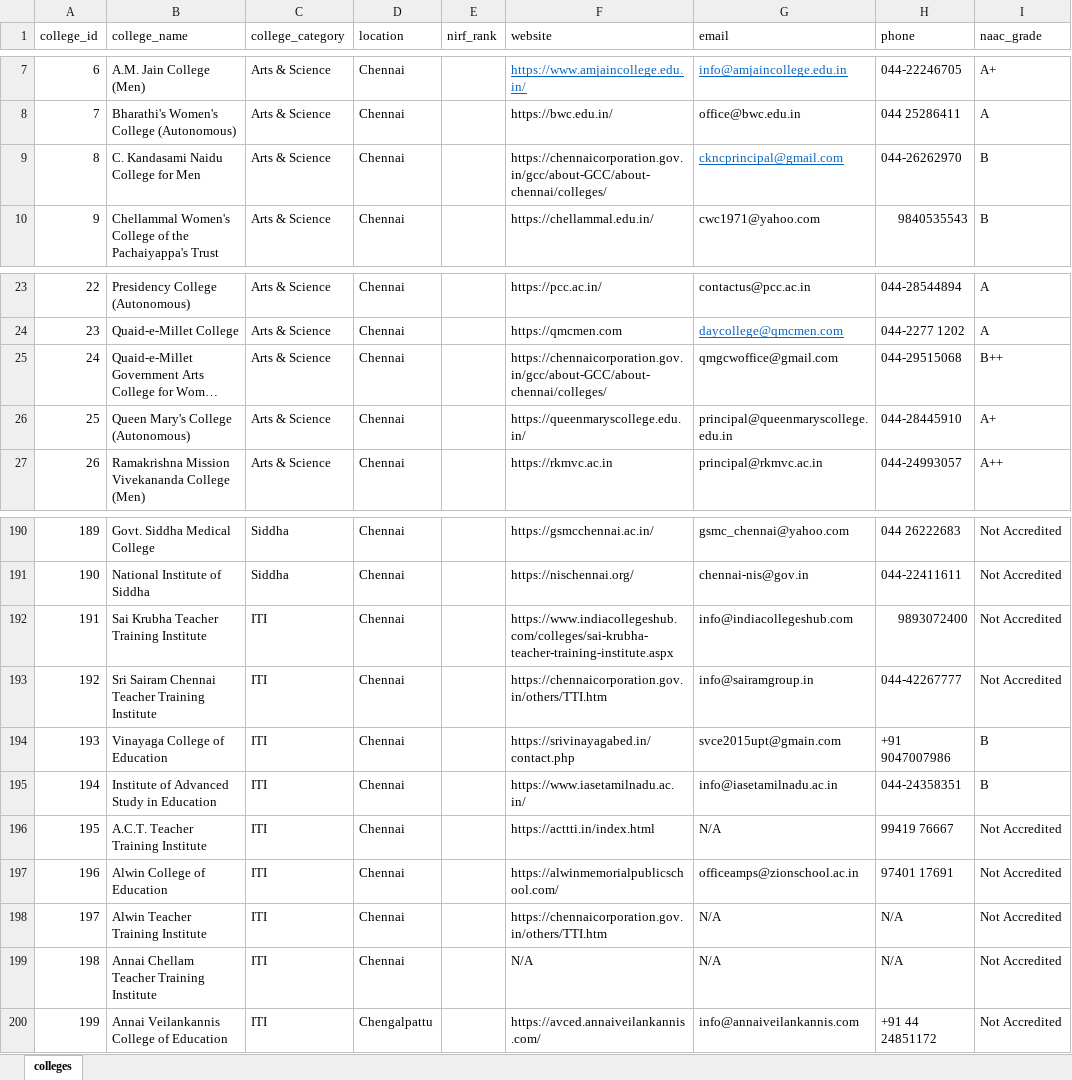
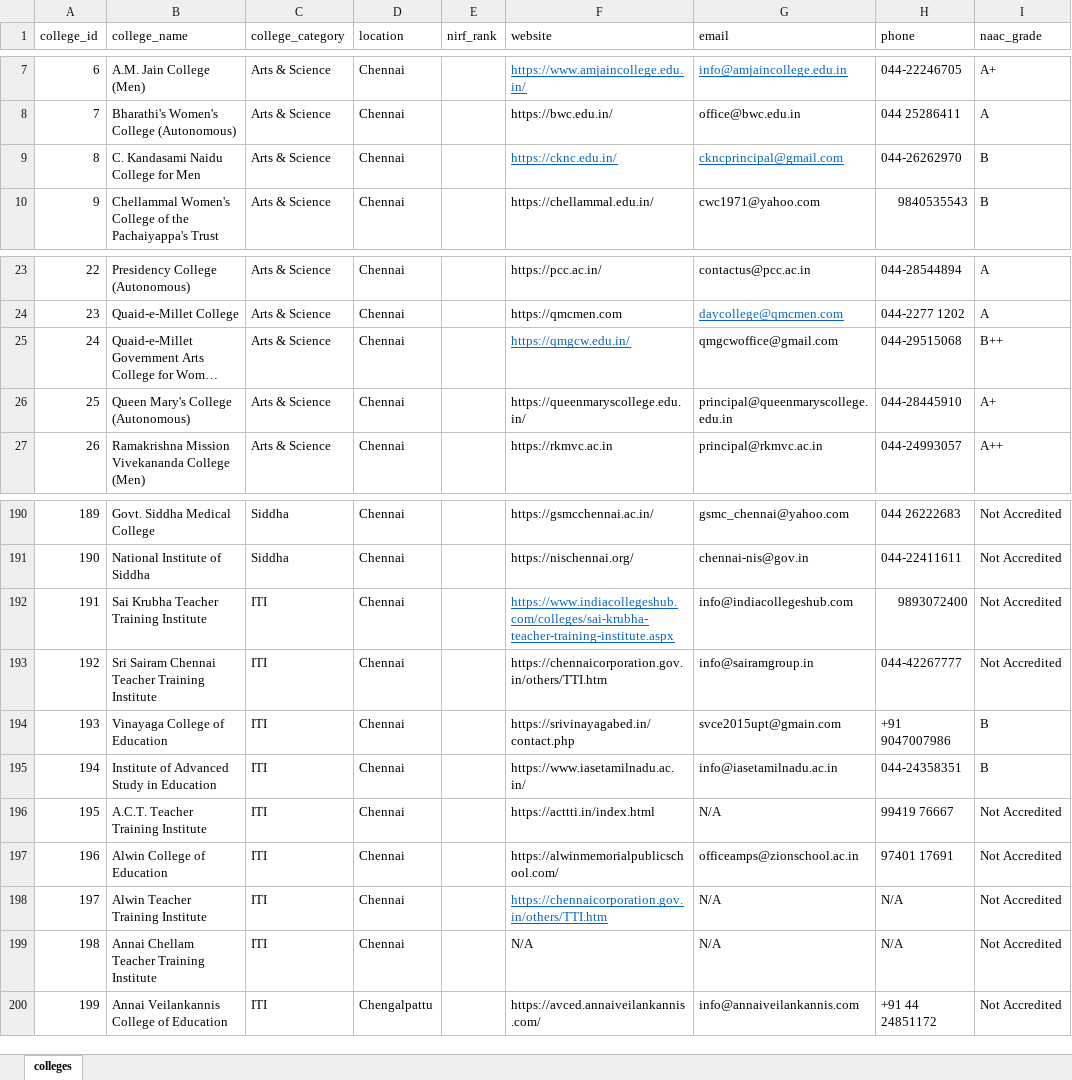
Before and after one commit to Jeff071403/college-analytics-dashboard, an Excel workbook: colleges.xlsx, sheet colleges, drawn as a sheet; only a part is shown, gaps mark what is left out; long unchanged cells end in …; values as stored, in another font and other column widths than the file's, no borders; the diff names each change by its address in the sheet, - before the commit and + after, or states it on an @@ line.

Commit message:
Update college dashboard application and backend loader/app

```diff
--- a/colleges.xlsx (sheet colleges)
+++ b/colleges.xlsx (sheet colleges)
-F9 (website): https://chennaicorporation.gov.in/gcc/about-GCC/about-chennai/colleges/
+F9 (website): https://cknc.edu.in/
@@ F9 underline: off → on, text colour: black → #0563C1 @@
-F25 (website): https://chennaicorporation.gov.in/gcc/about-GCC/about-chennai/colleges/
+F25 (website): https://qmgcw.edu.in/
@@ F25 underline: off → on, text colour: black → #0563C1 @@
@@ F192 underline: off → on, text colour: black → #0563C1 @@
@@ F198 underline: off → on, text colour: black → #0563C1 @@
```
Also changed, not shown: 6 other files.
